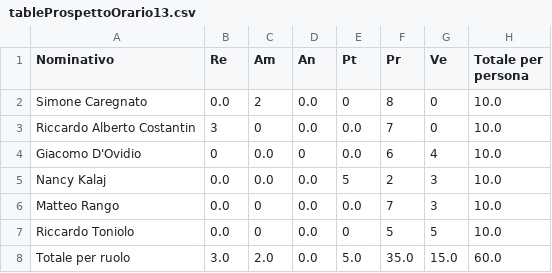
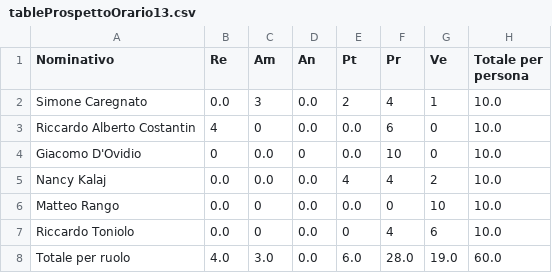
Before and after one commit to SWATEngineering/Docs, a CSV file: src/3_PB/PianoDiProgetto/preventivi/assets/tables/tableProspettoOrario13.csv, drawn as a sheet.

```diff
--- a/src/3_PB/PianoDiProgetto/preventivi/assets/tables/tableProspettoOrario13.csv
+++ b/src/3_PB/PianoDiProgetto/preventivi/assets/tables/tableProspettoOrario13.csv
@@ -1,8 +1,8 @@
 Nominativo,Re,Am,An,Pt,Pr,Ve,Totale per persona
-Simone Caregnato,0.0,2,0.0,0,8,0,10.0
-Riccardo Alberto Costantin,3,0,0.0,0.0,7,0,10.0
-Giacomo D'Ovidio,0,0.0,0,0.0,6,4,10.0
-Nancy Kalaj,0.0,0.0,0.0,5,2,3,10.0
-Matteo Rango,0.0,0,0.0,0.0,7,3,10.0
-Riccardo Toniolo,0.0,0,0.0,0,5,5,10.0
-Totale per ruolo,3.0,2.0,0.0,5.0,35.0,15.0,60.0
+Simone Caregnato,0.0,3,0.0,2,4,1,10.0
+Riccardo Alberto Costantin,4,0,0.0,0.0,6,0,10.0
+Giacomo D'Ovidio,0,0.0,0,0.0,10,0,10.0
+Nancy Kalaj,0.0,0.0,0.0,4,4,2,10.0
+Matteo Rango,0.0,0,0.0,0.0,0,10,10.0
+Riccardo Toniolo,0.0,0,0.0,0,4,6,10.0
+Totale per ruolo,4.0,3.0,0.0,6.0,28.0,19.0,60.0
```
Also changed, not shown: src/3_PB/PianoDiProgetto/preventivi/assets/tables/tableProspettoEconomico13.csv, src/3_PB/PianoDiProgetto/preventivi/assets/tables/tableProspettoEconomico14.csv, 13 other files.
